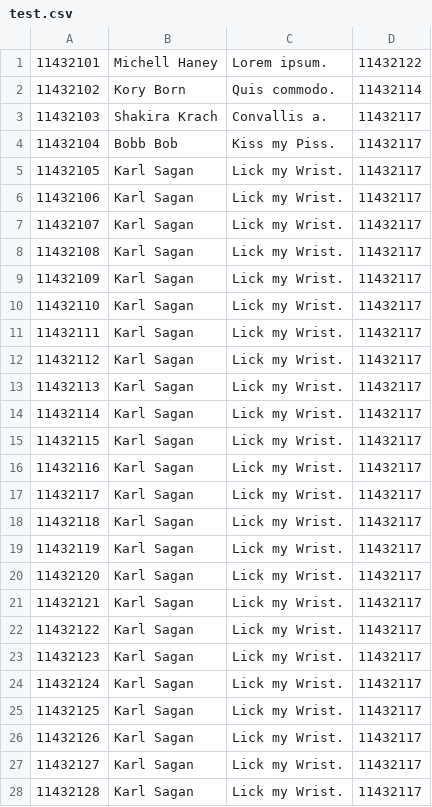
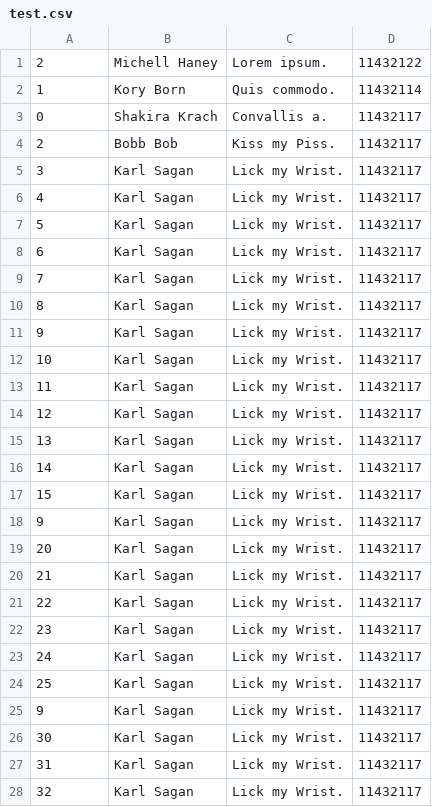
Before and after one commit to friesemi/CS440, a CSV file: assignment3/test.csv, drawn as a sheet; only a part is shown; the diff covers the shown part only.

```diff
--- a/assignment3/test.csv
+++ b/assignment3/test.csv
@@ -1,28 +1,28 @@
-11432101,Michell Haney,Lorem ipsum.,11432122
-11432102,Kory Born,Quis commodo.,11432114
-11432103,Shakira Krach,Convallis a.,11432117
-11432104,Bobb Bob,Kiss my Piss.,11432117
-11432105,Karl Sagan,Lick my Wrist.,11432117
-11432106,Karl Sagan,Lick my Wrist.,11432117
-11432107,Karl Sagan,Lick my Wrist.,11432117
-11432108,Karl Sagan,Lick my Wrist.,11432117
-11432109,Karl Sagan,Lick my Wrist.,11432117
-11432110,Karl Sagan,Lick my Wrist.,11432117
-11432111,Karl Sagan,Lick my Wrist.,11432117
-11432112,Karl Sagan,Lick my Wrist.,11432117
-11432113,Karl Sagan,Lick my Wrist.,11432117
-11432114,Karl Sagan,Lick my Wrist.,11432117
-11432115,Karl Sagan,Lick my Wrist.,11432117
-11432116,Karl Sagan,Lick my Wrist.,11432117
-11432117,Karl Sagan,Lick my Wrist.,11432117
-11432118,Karl Sagan,Lick my Wrist.,11432117
-11432119,Karl Sagan,Lick my Wrist.,11432117
-11432120,Karl Sagan,Lick my Wrist.,11432117
-11432121,Karl Sagan,Lick my Wrist.,11432117
-11432122,Karl Sagan,Lick my Wrist.,11432117
-11432123,Karl Sagan,Lick my Wrist.,11432117
-11432124,Karl Sagan,Lick my Wrist.,11432117
-11432125,Karl Sagan,Lick my Wrist.,11432117
-11432126,Karl Sagan,Lick my Wrist.,11432117
-11432127,Karl Sagan,Lick my Wrist.,11432117
-11432128,Karl Sagan,Lick my Wrist.,11432117
+2,Michell Haney,Lorem ipsum.,11432122
+1,Kory Born,Quis commodo.,11432114
+0,Shakira Krach,Convallis a.,11432117
+2,Bobb Bob,Kiss my Piss.,11432117
+3,Karl Sagan,Lick my Wrist.,11432117
+4,Karl Sagan,Lick my Wrist.,11432117
+5,Karl Sagan,Lick my Wrist.,11432117
+6,Karl Sagan,Lick my Wrist.,11432117
+7,Karl Sagan,Lick my Wrist.,11432117
+8,Karl Sagan,Lick my Wrist.,11432117
+9,Karl Sagan,Lick my Wrist.,11432117
+10,Karl Sagan,Lick my Wrist.,11432117
+11,Karl Sagan,Lick my Wrist.,11432117
+12,Karl Sagan,Lick my Wrist.,11432117
+13,Karl Sagan,Lick my Wrist.,11432117
+14,Karl Sagan,Lick my Wrist.,11432117
+15,Karl Sagan,Lick my Wrist.,11432117
+9,Karl Sagan,Lick my Wrist.,11432117
+20,Karl Sagan,Lick my Wrist.,11432117
+21,Karl Sagan,Lick my Wrist.,11432117
+22,Karl Sagan,Lick my Wrist.,11432117
+23,Karl Sagan,Lick my Wrist.,11432117
+24,Karl Sagan,Lick my Wrist.,11432117
+25,Karl Sagan,Lick my Wrist.,11432117
+9,Karl Sagan,Lick my Wrist.,11432117
+30,Karl Sagan,Lick my Wrist.,11432117
+31,Karl Sagan,Lick my Wrist.,11432117
+32,Karl Sagan,Lick my Wrist.,11432117
```
Also changed, not shown: 9 added rows and 15 edited cells elsewhere in this file, 5 other files.
